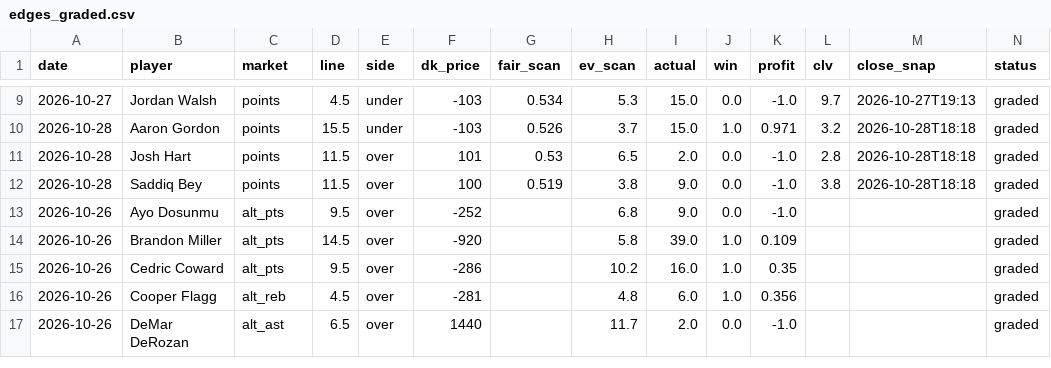
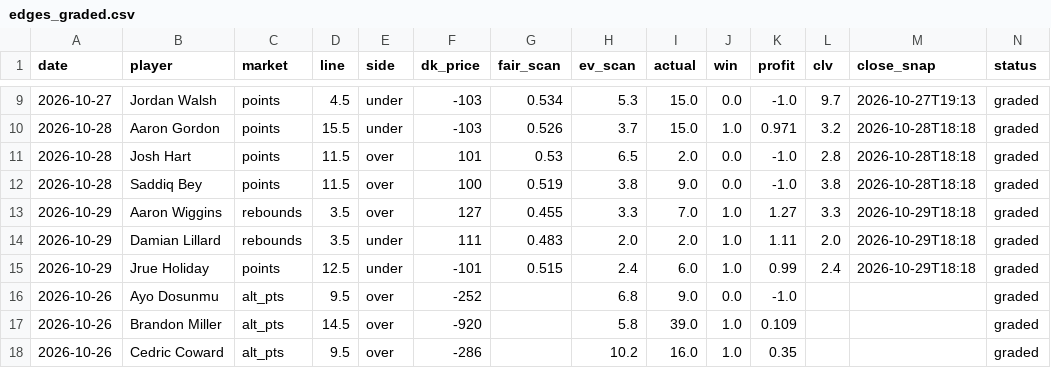
Before and after one commit to bjarthur-dev/prop-lab, a CSV file: data/shadow/edges_graded.csv, drawn as a sheet; only a part is shown, gaps mark what is left out; the shorter side is filled out with more unchanged rows; the diff names each change by its address in the sheet, - before the commit and + after, or states it on an @@ line.

```diff
--- a/data/shadow/edges_graded.csv
+++ b/data/shadow/edges_graded.csv
+row 13: 2026-10-29 | Aaron Wiggins | rebounds | 3.5 | over | 127 | 0.455 | 3.3 | 7.0 | 1.0 | 1.27 | 3.3 | 2026-10-29T18:18 | graded
+row 14: 2026-10-29 | Damian Lillard | rebounds | 3.5 | under | 111 | 0.483 | 2.0 | 2.0 | 1.0 | 1.11 | 2.0 | 2026-10-29T18:18 | graded
+row 15: 2026-10-29 | Jrue Holiday | points | 12.5 | under | -101 | 0.515 | 2.4 | 6.0 | 1.0 | 0.99 | 2.4 | 2026-10-29T18:18 | graded
```
Also changed, not shown: Record/bets.csv, Record/mechanism_tracker.csv, 10 other files.
